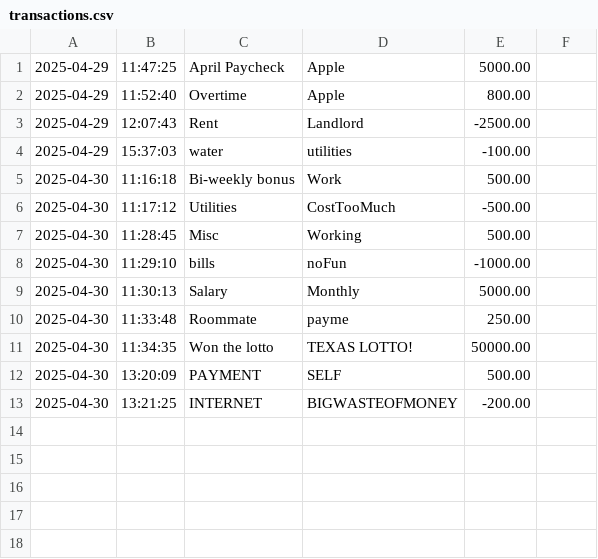
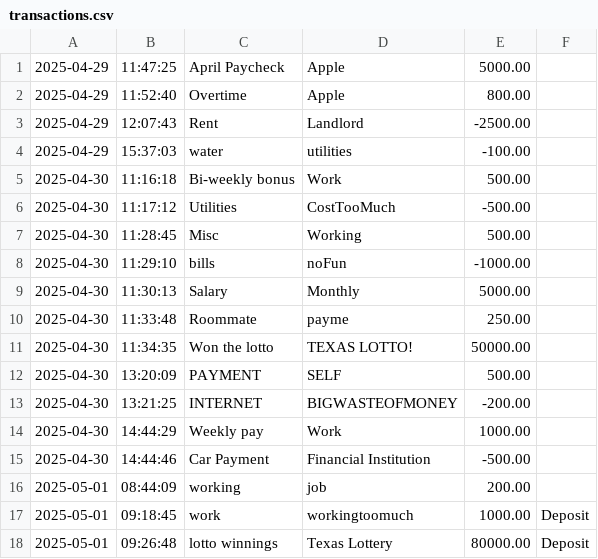
Before and after one commit to CodeGuy5280/capstone-1, a CSV file: AccountLedger/src/main/java/com/pluralsight/transactions.csv, drawn as a sheet; the diff names each change by its address in the sheet, - before the commit and + after, or states it on an @@ line.

```diff
--- a/AccountLedger/src/main/java/com/pluralsight/transactions.csv
+++ b/AccountLedger/src/main/java/com/pluralsight/transactions.csv
+row 14: 2025-04-30 | 14:44:29 | Weekly pay | Work | 1000.00
+row 15: 2025-04-30 | 14:44:46 | Car Payment | Financial Institution | -500.00
+row 16: 2025-05-01 | 08:44:09 | working | job | 200.00
+row 17: 2025-05-01 | 09:18:45 | work | workingtoomuch | 1000.00 | Deposit
+row 18: 2025-05-01 | 09:26:48 | lotto winnings | Texas Lottery | 80000.00 | Deposit
```
Also changed, not shown: 2 other files.
